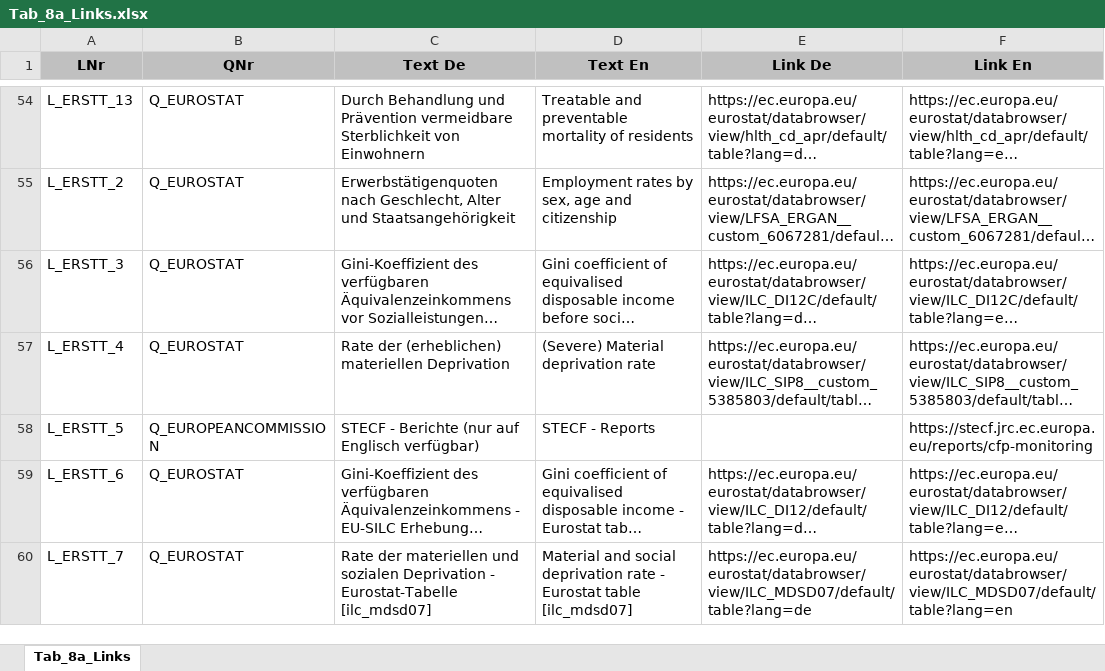
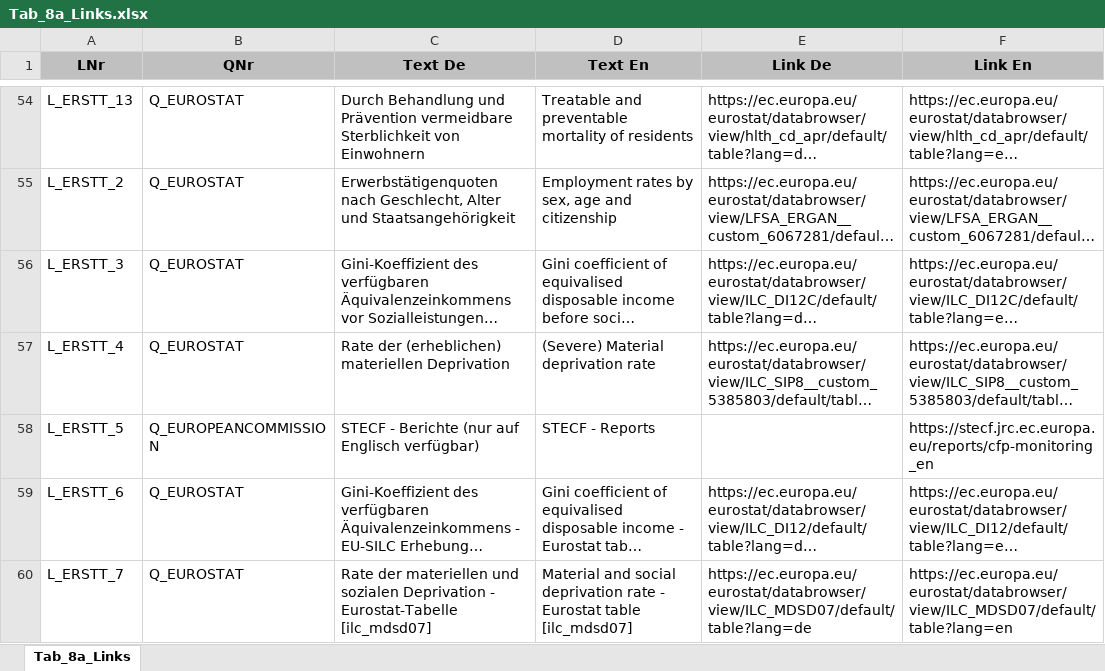
Before and after one commit to DnsUpgradeEnvironment/transfer, an Excel workbook: Tab_8a_Links.xlsx, sheet Tab_8a_Links, drawn as a sheet; only a part is shown, gaps mark what is left out; long unchanged cells end in …; values as stored, in another font and other column widths than the file's, no borders; the diff names each change by its address in the sheet, - before the commit and + after, or states it on an @@ line.

```diff
--- a/Tab_8a_Links.xlsx (sheet Tab_8a_Links)
+++ b/Tab_8a_Links.xlsx (sheet Tab_8a_Links)
-F58 (Link En): https://stecf.jrc.ec.europa.eu/reports/cfp-monitoring
+F58 (Link En): https://stecf.jrc.ec.europa.eu/reports/cfp-monitoring_en
```
Also changed, not shown: Dic_Disagg_Kategorien.xlsx, Exp_data.xlsx, 11 other files.
